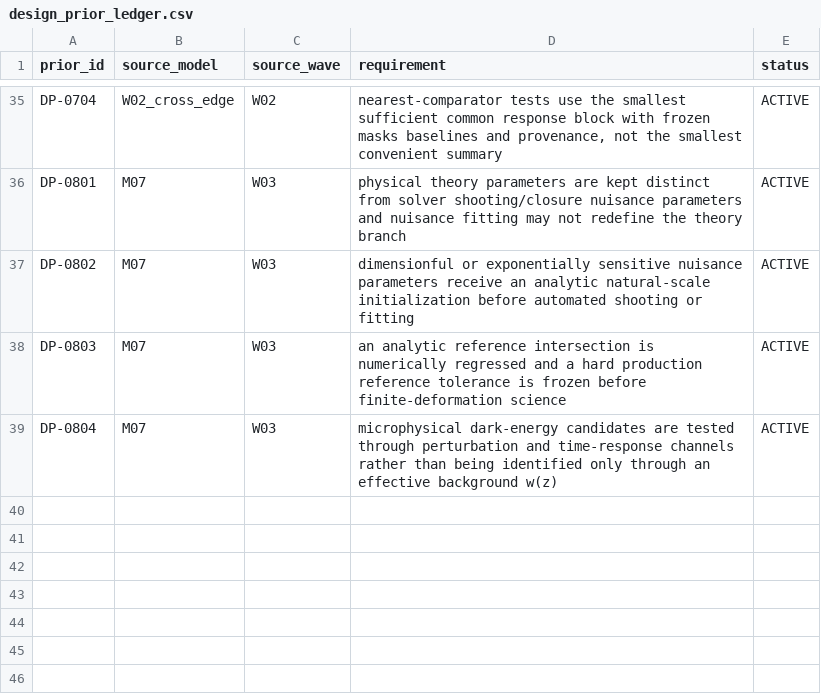
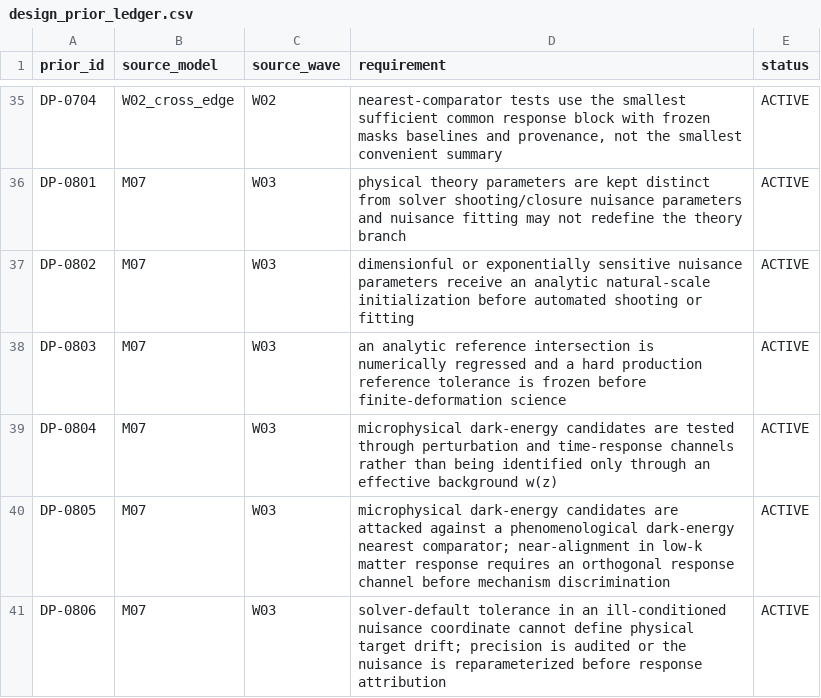
Before and after one commit to pppuu7-cmd/Known-Models-Dark-Sector-Benchmark, a CSV file: matrices/design_prior_ledger.csv, drawn as a sheet; only a part is shown, gaps mark what is left out; the diff names each change by its address in the sheet, - before the commit and + after, or states it on an @@ line.

Commit message:
Add M07 conditioning and DE-comparator design priors

```diff
--- a/matrices/design_prior_ledger.csv
+++ b/matrices/design_prior_ledger.csv
+row 40: DP-0805 | M07 | W03 | microphysical dark-energy candidates are attacked against a phenomenological dark-energy nearest comparator; near-alignment in low-k matter response requires an orthogonal response channel before mechanism discrimination | ACTIVE
+row 41: DP-0806 | M07 | W03 | solver-default tolerance in an ill-conditioned nuisance coordinate cannot define physical target drift; precision is audited or the nuisance is reparameterized before response attribution | ACTIVE
```
